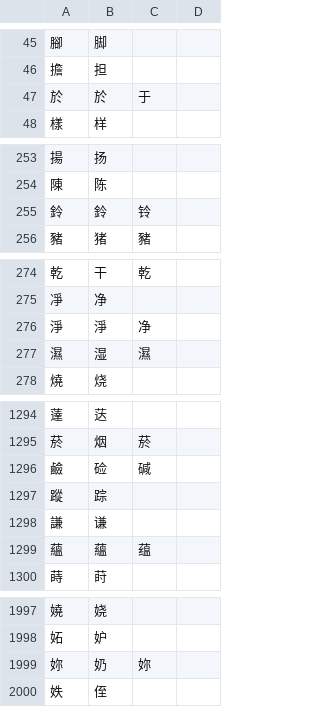
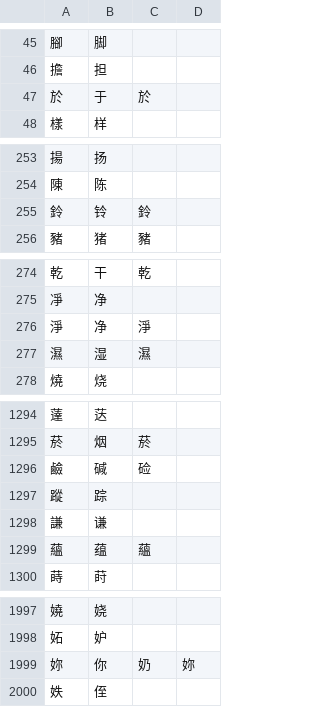
Before and after one commit to siikamiika/language-learning, a TSV file: chinese/cantonese/canto_parser/trad_to_simp.tsv, drawn as a sheet; only a part is shown, gaps mark what is left out; the diff covers the shown part only.

```diff
--- a/chinese/cantonese/canto_parser/trad_to_simp.tsv
+++ b/chinese/cantonese/canto_parser/trad_to_simp.tsv
@@ -46,3 +46,3 @@
 擔	担
-於	於	于
+於	于	於
 樣	样
@@ -254,3 +254,3 @@
 陳	陈
-鈴	鈴	铃
+鈴	铃	鈴
 豬	猪	豬
@@ -275,3 +275,3 @@
 凈	净
-淨	淨	净
+淨	净	淨
 濕	湿	濕
@@ -1295,6 +1295,6 @@
 菸	烟	菸
-鹼	硷	碱
+鹼	碱	硷
 蹤	踪
 謙	谦
-蘊	蘊	蕴
+蘊	蕴	蘊
 蒔	莳
@@ -1998,3 +1998,3 @@
 妬	妒
-妳	奶	妳
+妳	你	奶	妳
 妷	侄
```
Also changed, not shown: 11 added rows and 52 edited cells elsewhere in this file, chinese/cantonese/canto_parser/simp_to_trad.tsv, 6 other files.
